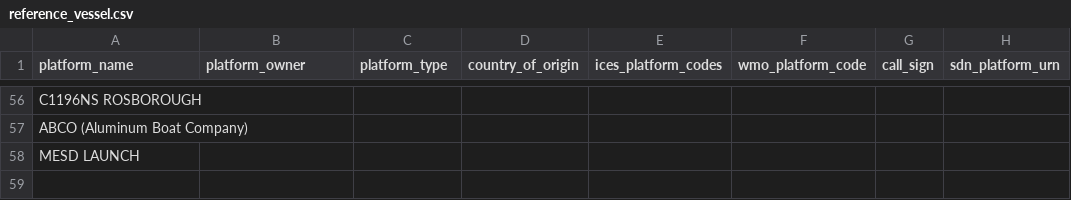
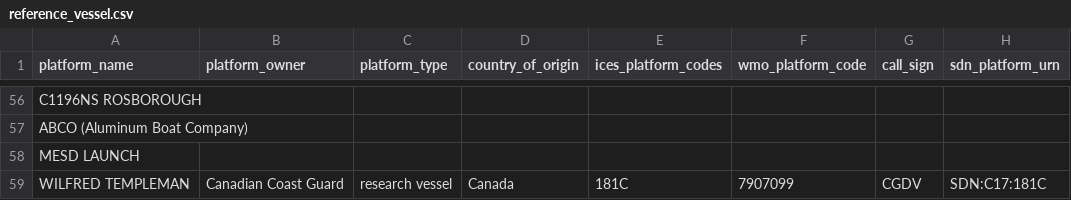
Before and after one commit to cioos-siooc/cioos-siooc_data_transform, a CSV file: projects/odf_transform/reference_vessel.csv, drawn as a sheet; only a part is shown, gaps mark what is left out; the diff names each change by its address in the sheet, - before the commit and + after, or states it on an @@ line.

```diff
--- a/projects/odf_transform/reference_vessel.csv
+++ b/projects/odf_transform/reference_vessel.csv
+row 59: WILFRED TEMPLEMAN | Canadian Coast Guard | research vessel | Canada | 181C | 7907099 | CGDV | SDN:C17:181C
```
Also changed, not shown: 1 other file.
